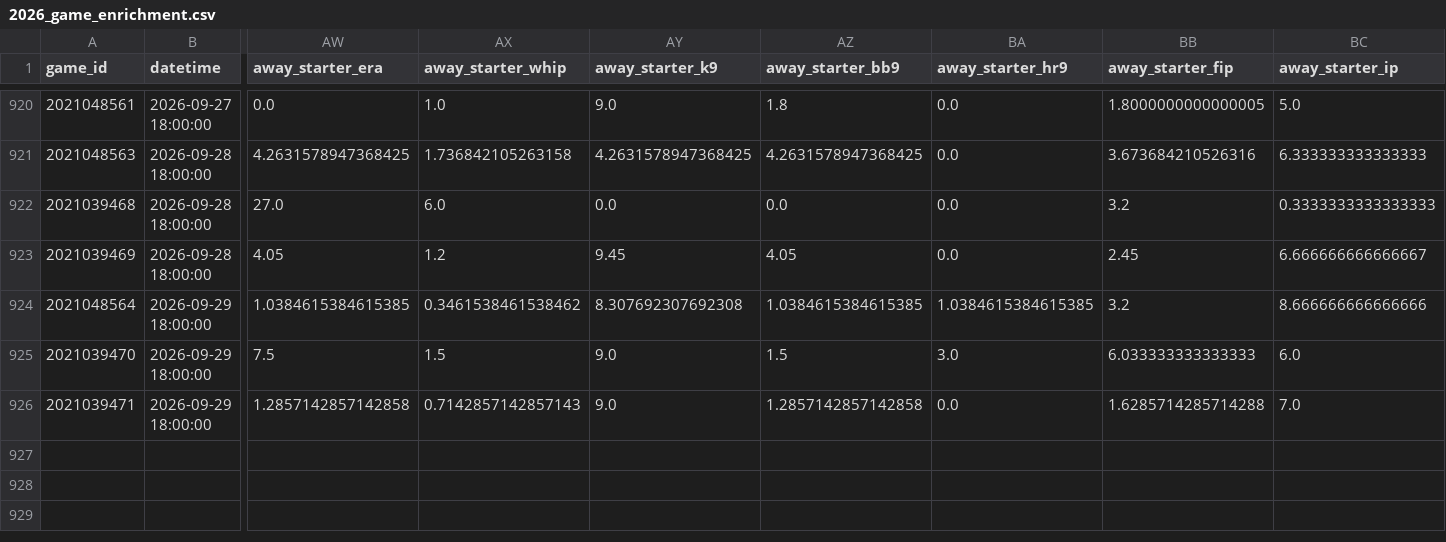
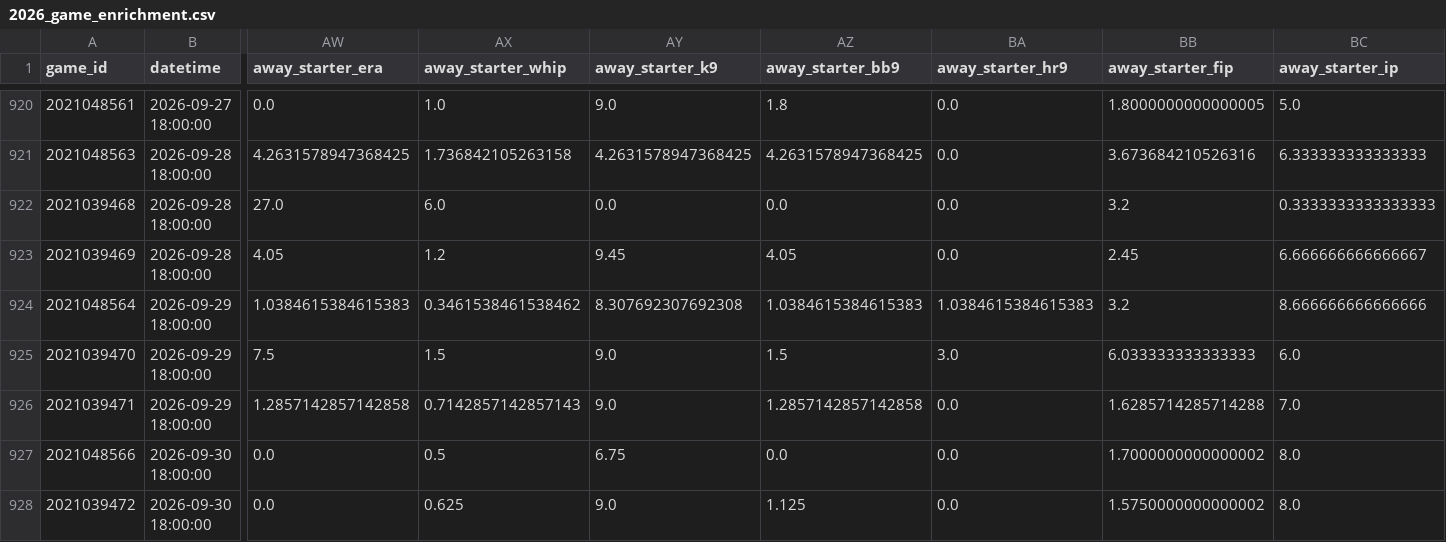
Before and after one commit to sasasotaro1202-star/Baseball, a CSV file: data/checkpoints/2026_game_enrichment.csv, drawn as a sheet; only a part is shown, gaps mark what is left out; rows hold the shown columns only; the diff names each change by its address in the sheet, - before the commit and + after, or states it on an @@ line.

```diff
--- a/data/checkpoints/2026_game_enrichment.csv
+++ b/data/checkpoints/2026_game_enrichment.csv
-AW924 (away_starter_era): 1.0384615384615385
+AW924 (away_starter_era): 1.0384615384615383
-AZ924 (away_starter_bb9): 1.0384615384615385
+AZ924 (away_starter_bb9): 1.0384615384615383
-BA924 (away_starter_hr9): 1.0384615384615385
+BA924 (away_starter_hr9): 1.0384615384615383
+row 927: 2021048566 | 2026-09-30 18:00:00 | 0.0 | 0.5 | 6.75 | 0.0 | 0.0 | 1.7000000000000002 | 8.0
+row 928: 2021039472 | 2026-09-30 18:00:00 | 0.0 | 0.625 | 9.0 | 1.125 | 0.0 | 1.5750000000000002 | 8.0
```
Also changed, not shown: data/npb_games/2026_multi_source_pbp.csv, data/source_coverage.csv, 11 other files.
